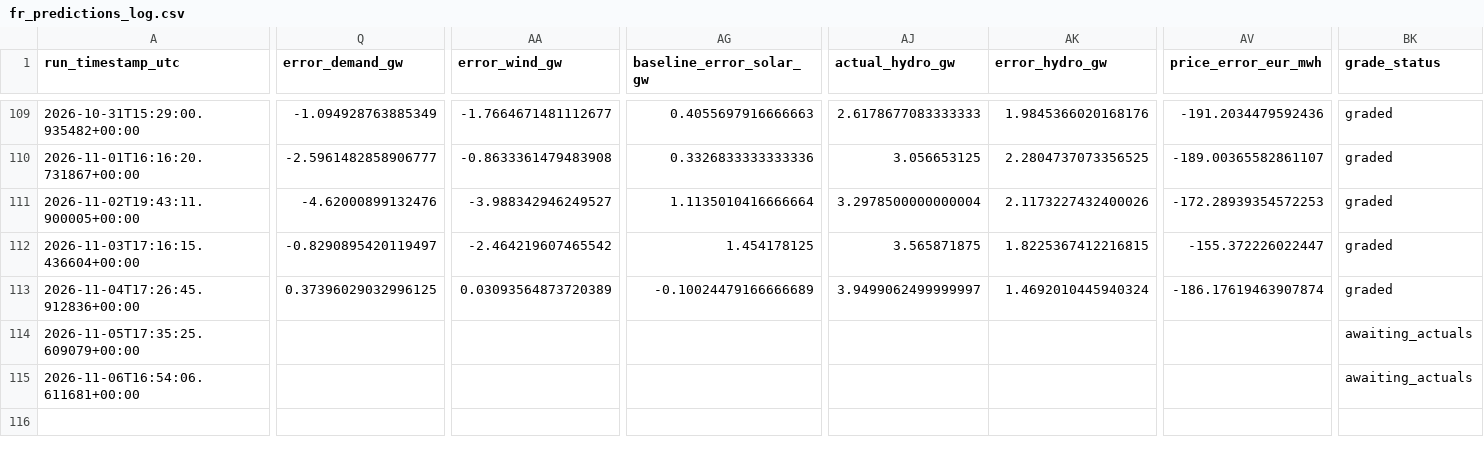
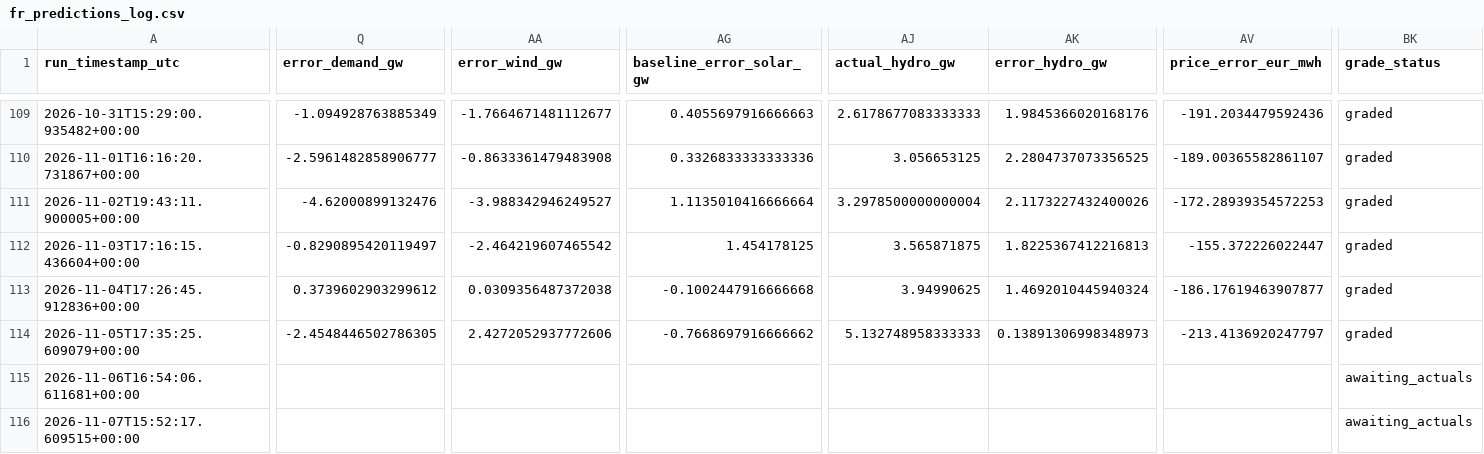
Before and after one commit to Evanssdas/France-Power-Market-Platform, a CSV file: fr_predictions_log.csv, drawn as a sheet; only a part is shown, gaps mark what is left out; rows hold the shown columns only; the diff covers the shown part only; the diff names each change by its address in the sheet, - before the commit and + after, or states it on an @@ line.

```diff
--- a/fr_predictions_log.csv
+++ b/fr_predictions_log.csv
-AK112 (error_hydro_gw): 1.8225367412216815
+AK112 (error_hydro_gw): 1.8225367412216813
-Q113 (error_demand_gw): 0.37396029032996125
+Q113 (error_demand_gw): 0.3739602903299612
-AA113 (error_wind_gw): 0.03093564873720389
+AA113 (error_wind_gw): 0.0309356487372038
-AG113 (baseline_error_solar_gw): -0.10024479166666689
+AG113 (baseline_error_solar_gw): -0.1002447916666668
-AJ113 (actual_hydro_gw): 3.9499062499999997
+AJ113 (actual_hydro_gw): 3.94990625
-AV113 (price_error_eur_mwh): -186.17619463907874
+AV113 (price_error_eur_mwh): -186.17619463907877
-Q114 (error_demand_gw): (empty)
+Q114 (error_demand_gw): -2.4548446502786305
-AA114 (error_wind_gw): (empty)
+AA114 (error_wind_gw): 2.4272052937772606
-AG114 (baseline_error_solar_gw): (empty)
+AG114 (baseline_error_solar_gw): -0.7668697916666662
-AJ114 (actual_hydro_gw): (empty)
+AJ114 (actual_hydro_gw): 5.132748958333333
-AK114 (error_hydro_gw): (empty)
+AK114 (error_hydro_gw): 0.13891306998348973
-AV114 (price_error_eur_mwh): (empty)
+AV114 (price_error_eur_mwh): -213.4136920247797
-BK114 (grade_status): awaiting_actuals
+BK114 (grade_status): graded
+row 116: 2026-11-07T15:52:17.609515+00:00 |  |  |  |  |  |  | awaiting_actuals
```
Also changed, not shown: 21 edited cells elsewhere in this file, 2 other files.
